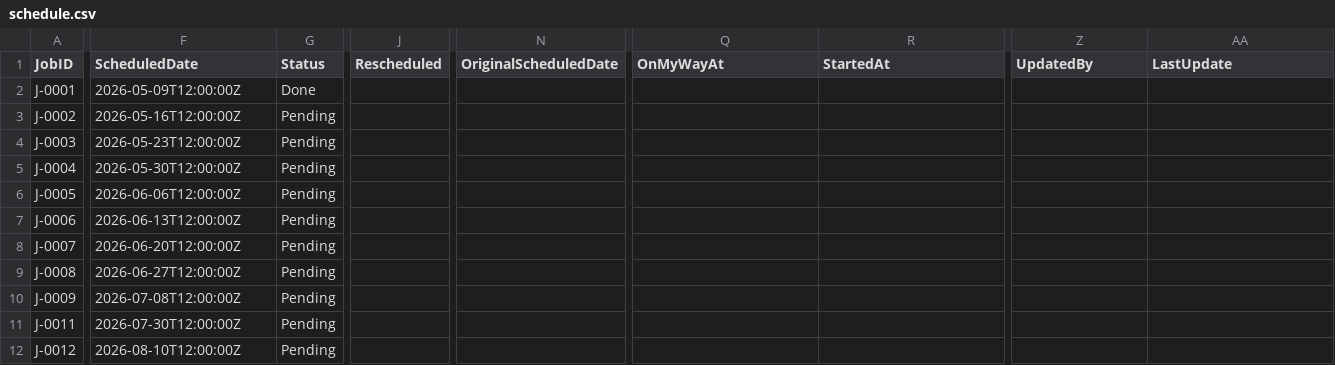
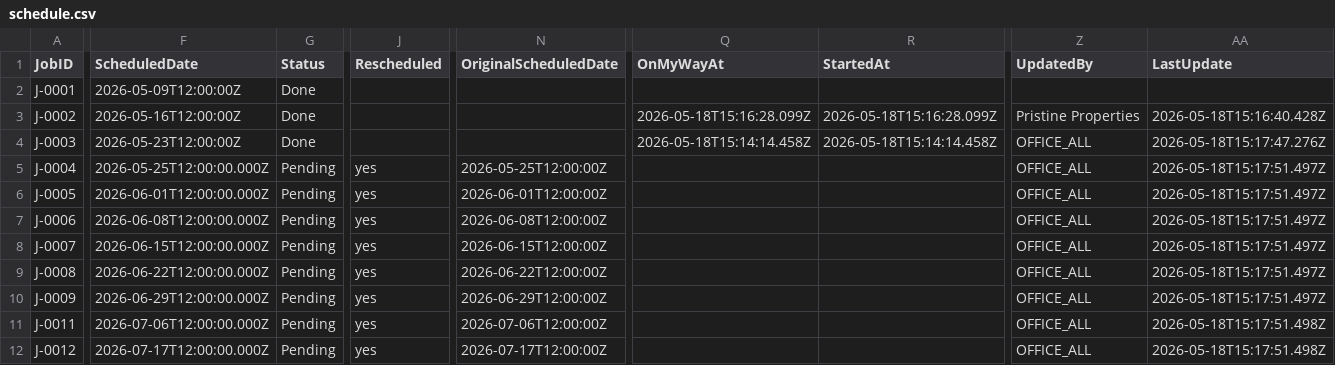
Before and after one commit to emw-oldwell/oldwell-mowing-dashboard, a CSV file: exports/schedule.csv, drawn as a sheet; only a part is shown, gaps mark what is left out; the diff covers the shown part only; the diff names each change by its address in the sheet, - before the commit and + after, or states it on an @@ line.

```diff
--- a/exports/schedule.csv
+++ b/exports/schedule.csv
-G3:G4 (Status): Pending
+G3:G4 (Status): Done
-Q3 (OnMyWayAt): (empty)
+Q3 (OnMyWayAt): 2026-05-18T15:16:28.099Z
-R3 (StartedAt): (empty)
+R3 (StartedAt): 2026-05-18T15:16:28.099Z
-Z3 (UpdatedBy): (empty)
+Z3 (UpdatedBy): Pristine Properties
-AA3 (LastUpdate): (empty)
+AA3 (LastUpdate): 2026-05-18T15:16:40.428Z
-Q4 (OnMyWayAt): (empty)
+Q4 (OnMyWayAt): 2026-05-18T15:14:14.458Z
-R4 (StartedAt): (empty)
+R4 (StartedAt): 2026-05-18T15:14:14.458Z
-Z4:Z12 (UpdatedBy): (empty)
+Z4:Z12 (UpdatedBy): OFFICE_ALL
-AA4 (LastUpdate): (empty)
+AA4 (LastUpdate): 2026-05-18T15:17:47.276Z
-F5 (ScheduledDate): 2026-05-30T12:00:00Z
+F5 (ScheduledDate): 2026-05-25T12:00:00.000Z
-J5:J12 (Rescheduled): (empty)
+J5:J12 (Rescheduled): yes
-N5 (OriginalScheduledDate): (empty)
+N5 (OriginalScheduledDate): 2026-05-25T12:00:00Z
-AA5:AA10 (LastUpdate): (empty)
+AA5:AA10 (LastUpdate): 2026-05-18T15:17:51.497Z
-F6 (ScheduledDate): 2026-06-06T12:00:00Z
+F6 (ScheduledDate): 2026-06-01T12:00:00.000Z
-N6 (OriginalScheduledDate): (empty)
+N6 (OriginalScheduledDate): 2026-06-01T12:00:00Z
-F7 (ScheduledDate): 2026-06-13T12:00:00Z
+F7 (ScheduledDate): 2026-06-08T12:00:00.000Z
-N7 (OriginalScheduledDate): (empty)
+N7 (OriginalScheduledDate): 2026-06-08T12:00:00Z
-F8 (ScheduledDate): 2026-06-20T12:00:00Z
+F8 (ScheduledDate): 2026-06-15T12:00:00.000Z
-N8 (OriginalScheduledDate): (empty)
+N8 (OriginalScheduledDate): 2026-06-15T12:00:00Z
-F9 (ScheduledDate): 2026-06-27T12:00:00Z
+F9 (ScheduledDate): 2026-06-22T12:00:00.000Z
-N9 (OriginalScheduledDate): (empty)
+N9 (OriginalScheduledDate): 2026-06-22T12:00:00Z
-F10 (ScheduledDate): 2026-07-08T12:00:00Z
+F10 (ScheduledDate): 2026-06-29T12:00:00.000Z
-N10 (OriginalScheduledDate): (empty)
+N10 (OriginalScheduledDate): 2026-06-29T12:00:00Z
-F11 (ScheduledDate): 2026-07-30T12:00:00Z
+F11 (ScheduledDate): 2026-07-06T12:00:00.000Z
-N11 (OriginalScheduledDate): (empty)
+N11 (OriginalScheduledDate): 2026-07-06T12:00:00Z
-AA11:AA12 (LastUpdate): (empty)
+AA11:AA12 (LastUpdate): 2026-05-18T15:17:51.498Z
-F12 (ScheduledDate): 2026-08-10T12:00:00Z
+F12 (ScheduledDate): 2026-07-17T12:00:00.000Z
-N12 (OriginalScheduledDate): (empty)
+N12 (OriginalScheduledDate): 2026-07-17T12:00:00Z
```
Also changed, not shown: 99 edited cells elsewhere in this file, exports/crews.csv, exports/properties.csv, 1 other file.
